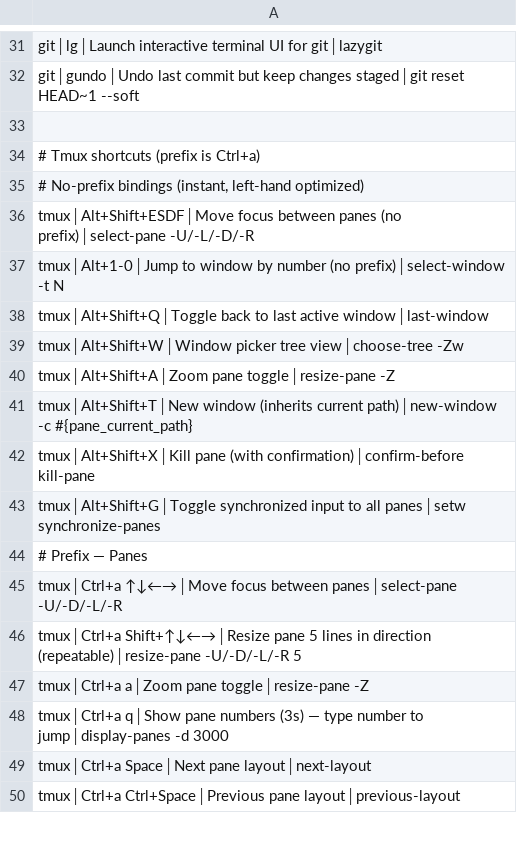
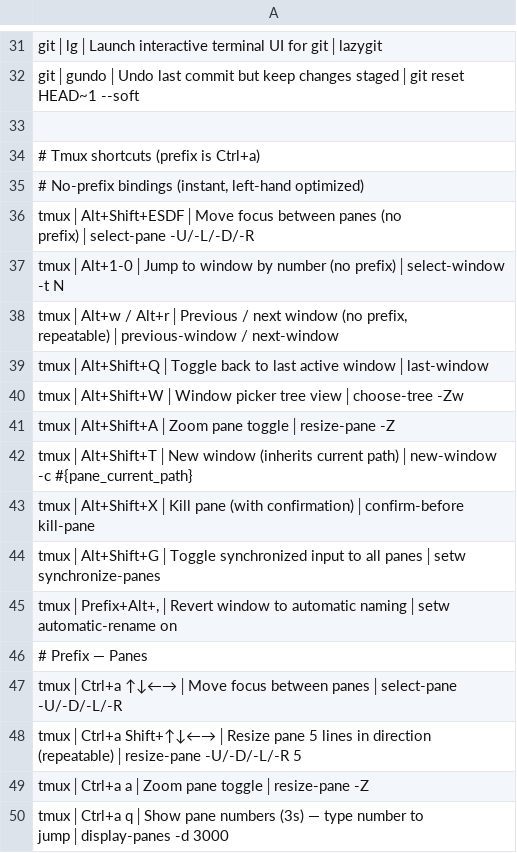
Before and after one commit to tafk7/dotfiles, a TSV file: shell/shortcuts-index.tsv, drawn as a sheet; only a part is shown, gaps mark what is left out; the shorter side is filled out with more unchanged rows.

Commit message:
feat(tmux): add Alt+w/r window stepping and auto-rename revert
Alt+1-9 jumps to a window by number, but there was no way to step to the
neighbouring one. Bind Alt+w / Alt+r (no prefix, repeatable) to
previous-window / next-window: W and R flank E on the top row, so they read as
left/right shoulders around the existing ESDF pane-navigation diamond.
Lowercase, so no Shift — extended-keys is on, which keeps them distinct from the
existing Alt+Shift+W window picker.

Also add prefix+Alt+, to revert a window to automatic naming, since renaming a
window (prefix+c) permanently sets automatic-rename off with no way back.

automatic-rename-format is changed from the default pane_current_command to
'#{b:pane_current_path}'. The default is useless here: every window runs
`claude`, so reverting a window would rename it to "claude" alongside eight
others. The directory basename at least distinguishes the repos.

```diff
--- a/shell/shortcuts-index.tsv
+++ b/shell/shortcuts-index.tsv
@@ -37,2 +37,3 @@ tmux│Alt+Shift+ESDF│Move focus between panes (no prefix)│select-pane -U/-L
 tmux│Alt+1-0│Jump to window by number (no prefix)│select-window -t N
+tmux│Alt+w / Alt+r│Previous / next window (no prefix, repeatable)│previous-window / next-window
 tmux│Alt+Shift+Q│Toggle back to last active window│last-window
@@ -43,2 +44,3 @@ tmux│Alt+Shift+X│Kill pane (with confirmation)│confirm-before kill-pane
 tmux│Alt+Shift+G│Toggle synchronized input to all panes│setw synchronize-panes
+tmux│Prefix+Alt+,│Revert window to automatic naming│setw automatic-rename on
 # Prefix — Panes
```
Also changed, not shown: 1 other file.
